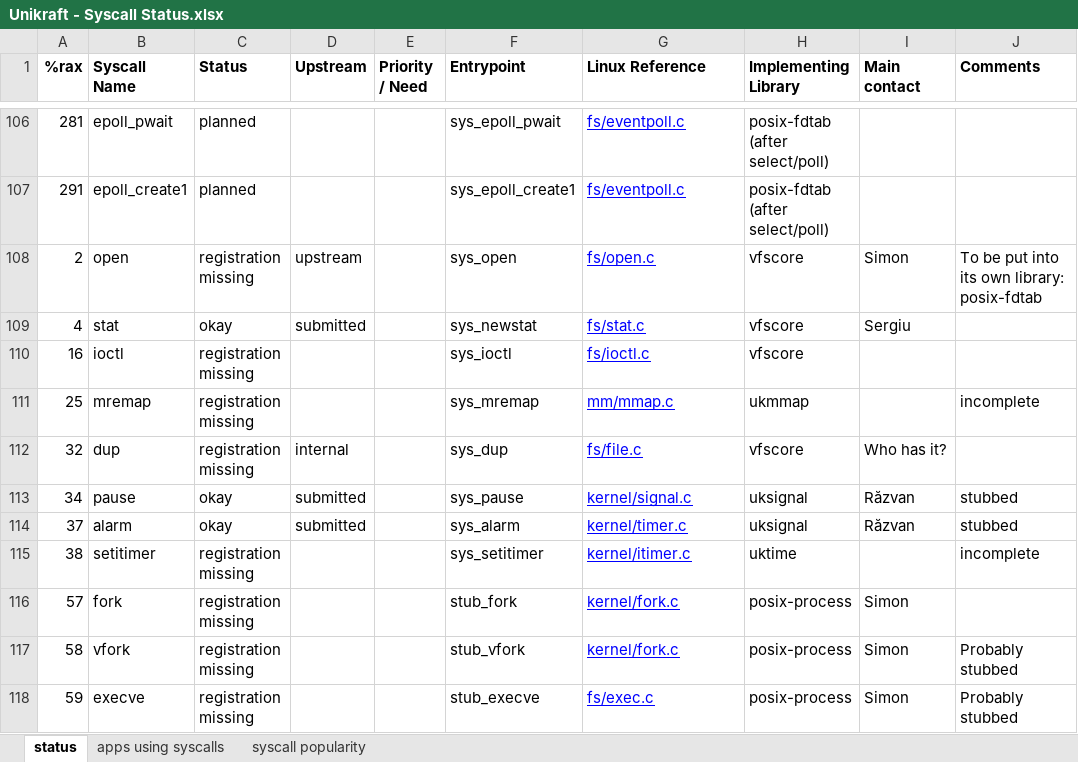
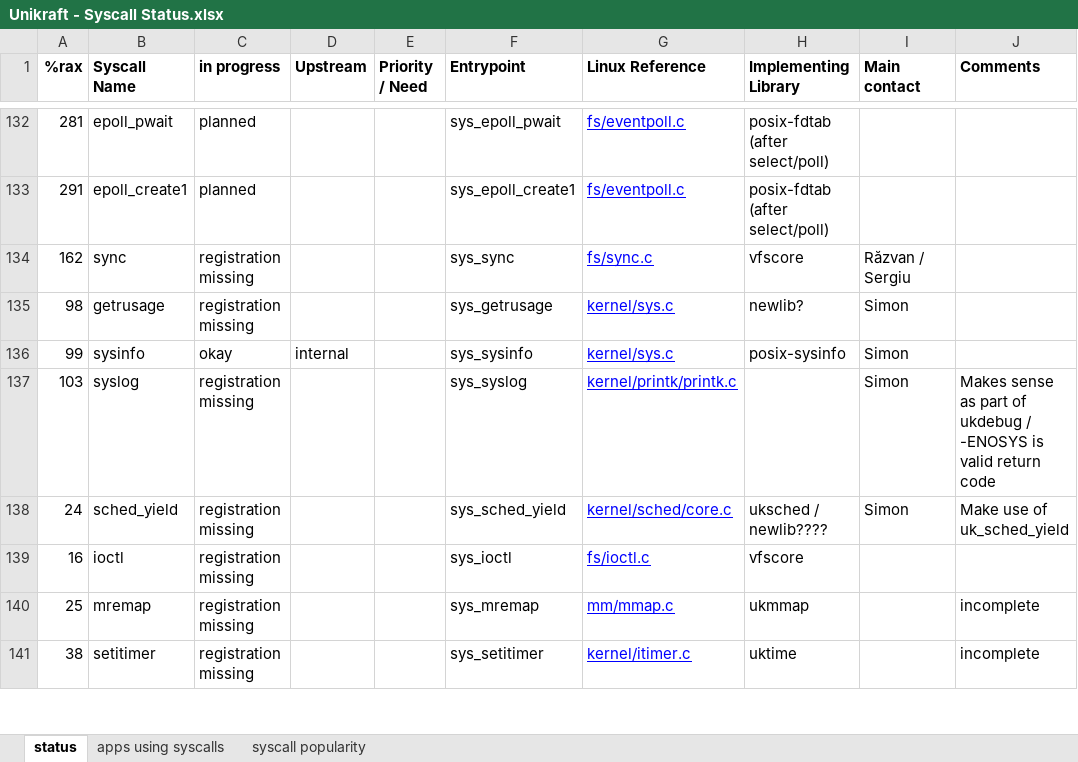
Before and after one commit to gaulthiergain/syscalls-heatmap, an Excel workbook: Unikraft - Syscall Status.xlsx, sheet status, drawn as a sheet; only a part is shown, gaps mark what is left out; values as stored, in another font and other column widths than the file's, no borders; charts and pictures and conditional formats not drawn; removed rows and columns are numbered as before the commit, all else as after; the diff covers the shown part only; the diff names each change by its address in the sheet, - before the commit and + after, or states it on an @@ line.

Commit message:
Add 2021-02-17 version of syscall status document
The `... - no-fork.xls` doesn't use the `fork` and `vfork` system calls.

Signed-off-by: Razvan Deaconescu <razvan.deaconescu@cs.pub.ro>

```diff
--- a/Unikraft - Syscall Status.xlsx (sheet status)
+++ b/Unikraft - Syscall Status.xlsx (sheet status)
-C1: Status
+C1: in progress
-row 108: 2 | open | registration missing | upstream |  | sys_open | fs/open.c | vfscore | Simon | To be put into its own library: posix-fdtab
@@ row 109 moved to row 46: 4 @@
@@ row 138 moved to row 134: 162 @@
+row 135: 98 | getrusage | registration missing |  |  | sys_getrusage | kernel/sys.c | newlib? | Simon
+row 136: 99 | sysinfo | okay | internal |  | sys_sysinfo | kernel/sys.c | posix-sysinfo | Simon
+row 137: 103 | syslog | registration missing |  |  | sys_syslog | kernel/printk/printk.c |  | Simon | Makes sense as part of ukdebug / -ENOSYS is valid return code
+row 138: 24 | sched_yield | registration missing |  |  | sys_sched_yield | kernel/sched/core.c | uksched / newlib???? | Simon | Make use of uk_sched_yield
-row 112: 32 | dup | registration missing | internal |  | sys_dup | fs/file.c | vfscore | Who has it?
@@ row 113 moved to row 36: 34 @@
@@ row 114 moved to row 37: 37 @@
-row 116: 57 | fork | registration missing |  |  | stub_fork | kernel/fork.c | posix-process | Simon
-row 117: 58 | vfork | registration missing |  |  | stub_vfork | kernel/fork.c | posix-process | Simon | Probably stubbed
-row 118: 59 | execve | registration missing |  |  | stub_execve | fs/exec.c | posix-process | Simon | Probably stubbed
```
Also changed, not shown: 42 added rows, 41 removed rows, 35 moved rows and 2 edited cells elsewhere in this sheet, 2 other files.
